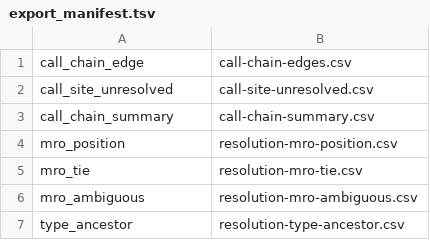
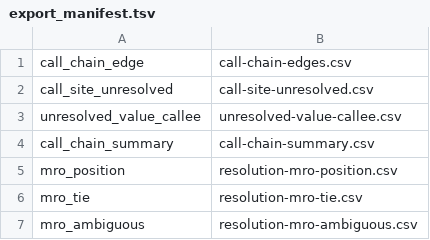
Before and after one commit to AxiomCodeAI/axiomcodegraph, a TSV file: graph/python/souffle/export_manifest.tsv, drawn as a sheet; only a part is shown; the shorter side is filled out with more unchanged rows.

Commit message:
python: a call through a value makes path answer unknown, not independent
path said 'the two are independent' when a closure called a parameter, a
loop or comprehension variable, table[k](), a getattr result or a function
stored in a field. The python engine now emits unresolved_value_callee as the
javascript one does; cls() in a classmethod is left out. path --json lists
the sites as value_calls.

Co-authored-by: axiomcode-bot[bot] <334110751+axiomcode-bot[bot]@users.noreply.github.com>

```diff
--- a/graph/python/souffle/export_manifest.tsv
+++ b/graph/python/souffle/export_manifest.tsv
@@ -2,2 +2,3 @@ call_chain_edge	call-chain-edges.csv
 call_site_unresolved	call-site-unresolved.csv
+unresolved_value_callee	unresolved-value-callee.csv
 call_chain_summary	call-chain-summary.csv
```
Also changed, not shown: 6 other files.
